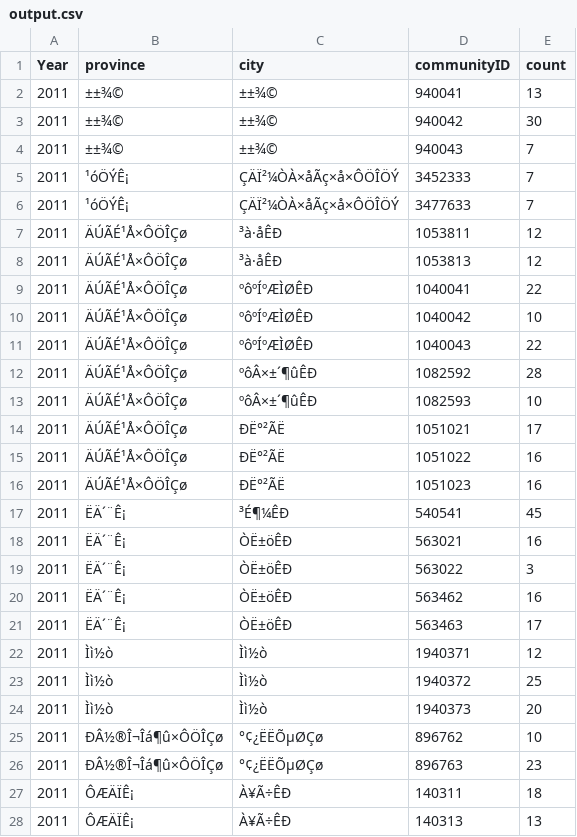
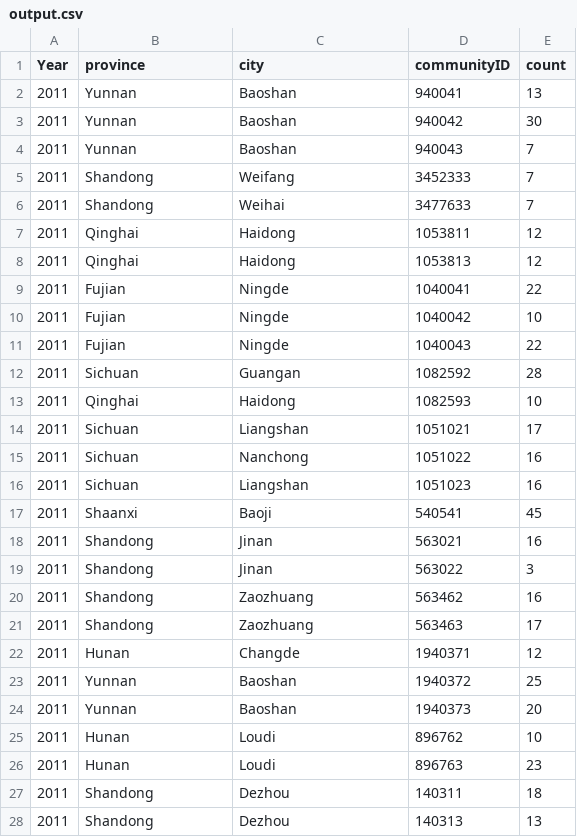
Before and after one commit to carozy797/SANITATION_INFRASTRUCTURE_HEALTH, a CSV file: MODEL/output.csv, drawn as a sheet; only a part is shown; the diff covers the shown part only; the diff names each change by its address in the sheet, - before the commit and + after, or states it on an @@ line.

Commit message:
provinces and cities converted

```diff
--- a/MODEL/output.csv
+++ b/MODEL/output.csv
-B2:B4 (province): ±±¾©
+B2:B4 (province): Yunnan
-C2:C4 (city): ±±¾©
+C2:C4 (city): Baoshan
-B5:B6 (province): ¹óÖÝÊ¡
+B5:B6 (province): Shandong
-C5 (city): ÇÄÏ²¼ÒÀ×åÃç×å×ÔÖÎÖÝ
+C5 (city): Weifang
-C6 (city): ÇÄÏ²¼ÒÀ×åÃç×å×ÔÖÎÖÝ
+C6 (city): Weihai
-B7:B8 (province): ÄÚÃÉ¹Å×ÔÖÎÇø
+B7:B8 (province): Qinghai
-C7:C8 (city): ³à·åÊÐ
+C7:C8 (city): Haidong
-B9:B11 (province): ÄÚÃÉ¹Å×ÔÖÎÇø
+B9:B11 (province): Fujian
-C9:C11 (city): ºôºÍºÆÌØÊÐ
+C9:C11 (city): Ningde
-B12 (province): ÄÚÃÉ¹Å×ÔÖÎÇø
+B12 (province): Sichuan
-C12 (city): ºôÂ×±´¶ûÊÐ
+C12 (city): Guangan
-B13 (province): ÄÚÃÉ¹Å×ÔÖÎÇø
+B13 (province): Qinghai
-C13 (city): ºôÂ×±´¶ûÊÐ
+C13 (city): Haidong
-B14:B16 (province): ÄÚÃÉ¹Å×ÔÖÎÇø
+B14:B16 (province): Sichuan
-C14 (city): ÐË°²ÃË
+C14 (city): Liangshan
-C15 (city): ÐË°²ÃË
+C15 (city): Nanchong
-C16 (city): ÐË°²ÃË
+C16 (city): Liangshan
-B17 (province): ËÄ´¨Ê¡
+B17 (province): Shaanxi
-C17 (city): ³É¶¼ÊÐ
+C17 (city): Baoji
-B18:B21 (province): ËÄ´¨Ê¡
+B18:B21 (province): Shandong
-C18:C19 (city): ÒË±öÊÐ
+C18:C19 (city): Jinan
-C20:C21 (city): ÒË±öÊÐ
+C20:C21 (city): Zaozhuang
-B22 (province): Ìì½ò
+B22 (province): Hunan
-C22 (city): Ìì½ò
+C22 (city): Changde
-B23:B24 (province): Ìì½ò
+B23:B24 (province): Yunnan
-C23:C24 (city): Ìì½ò
+C23:C24 (city): Baoshan
-B25:B26 (province): ÐÂ½®Î¬Îá¶û×ÔÖÎÇø
+B25:B26 (province): Hunan
-C25:C26 (city): °¢¿ËËÕµØÇø
+C25:C26 (city): Loudi
-B27:B28 (province): ÔÆÄÏÊ¡
+B27:B28 (province): Shandong
-C27:C28 (city): À¥Ã÷ÊÐ
+C27:C28 (city): Dezhou
```
Also changed, not shown: 52 edited cells elsewhere in this file, 8 other files.
